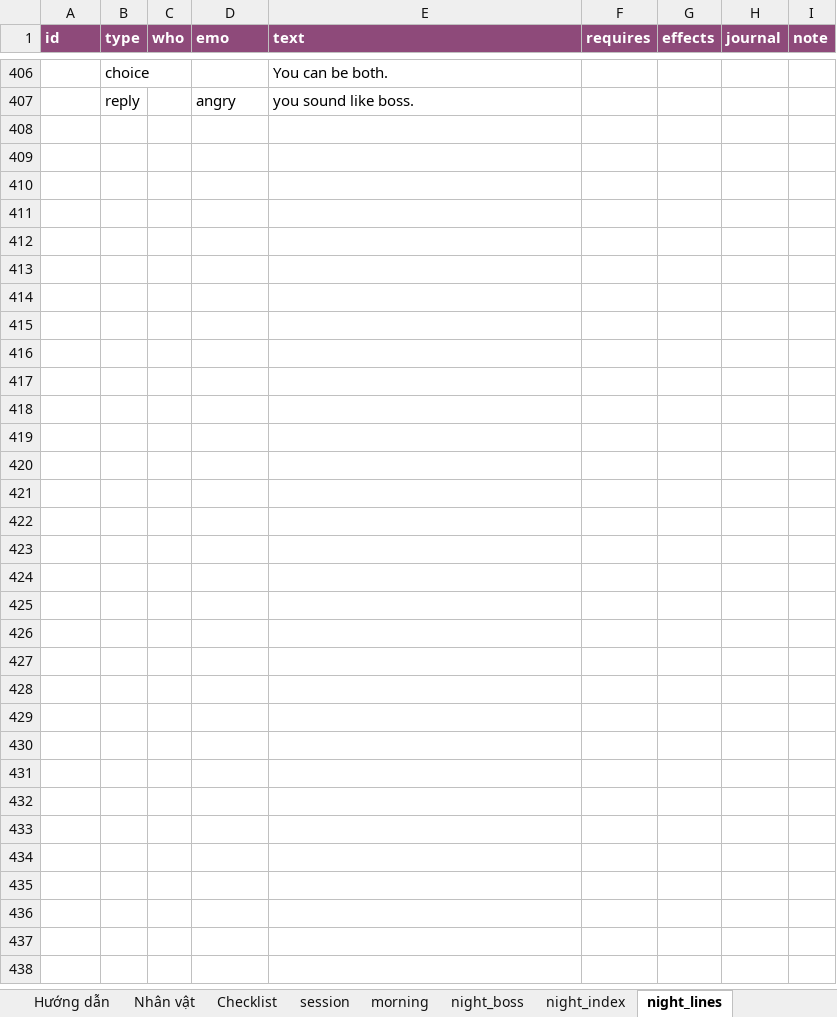
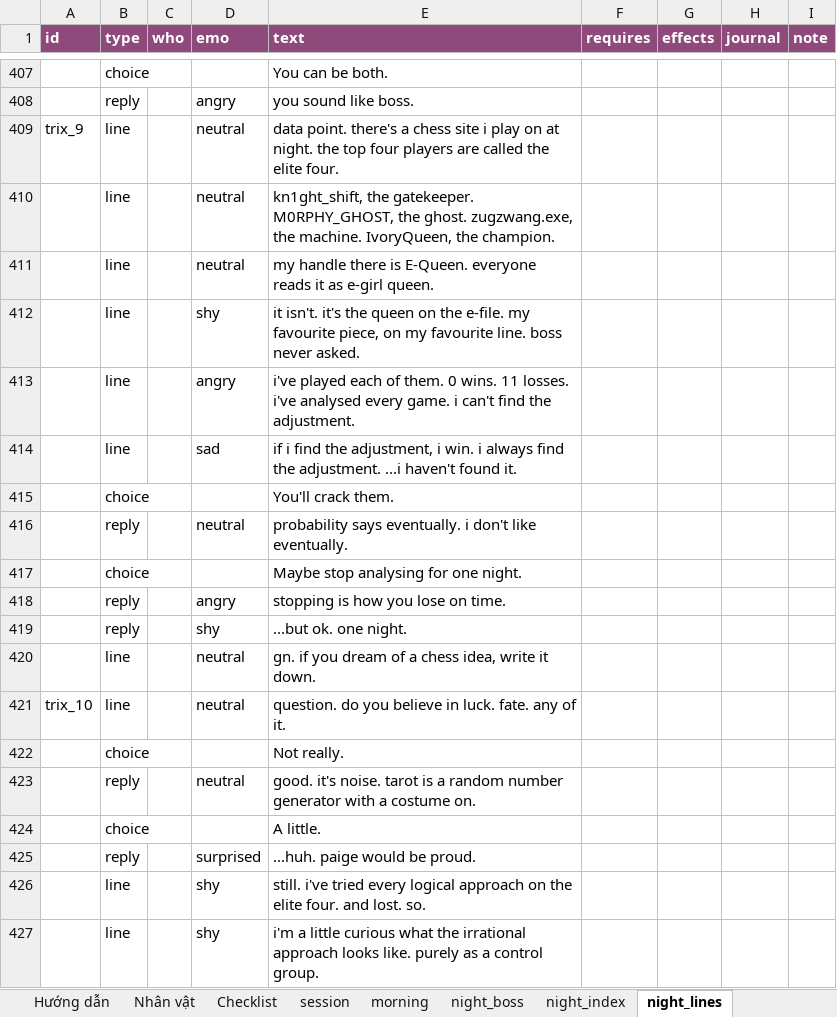
Before and after one commit to FeeVa2498/can-you-fix-her, an Excel workbook: data/dialogue.xlsx, sheet night_lines, drawn as a sheet; only a part is shown, gaps mark what is left out; values as stored, in another font and other column widths than the file's, no borders; the diff covers the shown part only; the diff names each change by its address in the sheet, - before the commit and + after, or states it on an @@ line.

```diff
--- a/data/dialogue.xlsx (sheet night_lines)
+++ b/data/dialogue.xlsx (sheet night_lines)
+row 409: trix_9 | line |  | neutral | data point. there's a chess site i play on at night. the top four players are called the elite four.
+row 410:  | line |  | neutral | kn1ght_shift, the gatekeeper. M0RPHY_GHOST, the ghost. zugzwang.exe, the machine. IvoryQueen, the champion.
+row 411:  | line |  | neutral | my handle there is E-Queen. everyone reads it as e-girl queen.
+row 412:  | line |  | shy | it isn't. it's the queen on the e-file. my favourite piece, on my favourite line. boss never asked.
+row 413:  | line |  | angry | i've played each of them. 0 wins. 11 losses. i've analysed every game. i can't find the adjustment.
+row 414:  | line |  | sad | if i find the adjustment, i win. i always find the adjustment. ...i haven't found it.
+row 415:  | choice |  |  | You'll crack them.
+row 416:  | reply |  | neutral | probability says eventually. i don't like eventually.
+row 417:  | choice |  |  | Maybe stop analysing for one night.
+row 418:  | reply |  | angry | stopping is how you lose on time.
+row 419:  | reply |  | shy | ...but ok. one night.
+row 420:  | line |  | neutral | gn. if you dream of a chess idea, write it down.
+row 421: trix_10 | line |  | neutral | question. do you believe in luck. fate. any of it.
+row 422:  | choice |  |  | Not really.
+row 423:  | reply |  | neutral | good. it's noise. tarot is a random number generator with a costume on.
+row 424:  | choice |  |  | A little.
+row 425:  | reply |  | surprised | ...huh. paige would be proud.
+row 426:  | line |  | shy | still. i've tried every logical approach on the elite four. and lost. so.
+row 427:  | line |  | shy | i'm a little curious what the irrational approach looks like. purely as a control group.
```
Also changed, not shown: 38 added rows elsewhere in this sheet, sheet night_index, 4 other files.
